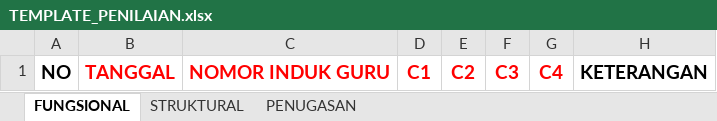
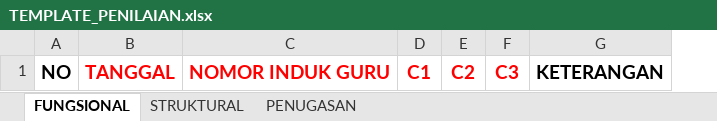
Before and after one commit to Kaitama/teacher-raudhah, an Excel workbook: public/excels/TEMPLATE_PENILAIAN.xlsx, sheet FUNGSIONAL, drawn as a sheet; values as stored, in another font and other column widths than the file's, no borders; the diff names each change by its address in the sheet, - before the commit and + after, or states it on an @@ line.

Commit message:
Change Fungsional Scoring Criteria

```diff
--- a/public/excels/TEMPLATE_PENILAIAN.xlsx (sheet FUNGSIONAL)
+++ b/public/excels/TEMPLATE_PENILAIAN.xlsx (sheet FUNGSIONAL)
-column G, row 1: C4
```
Also changed, not shown: 13 other files.
